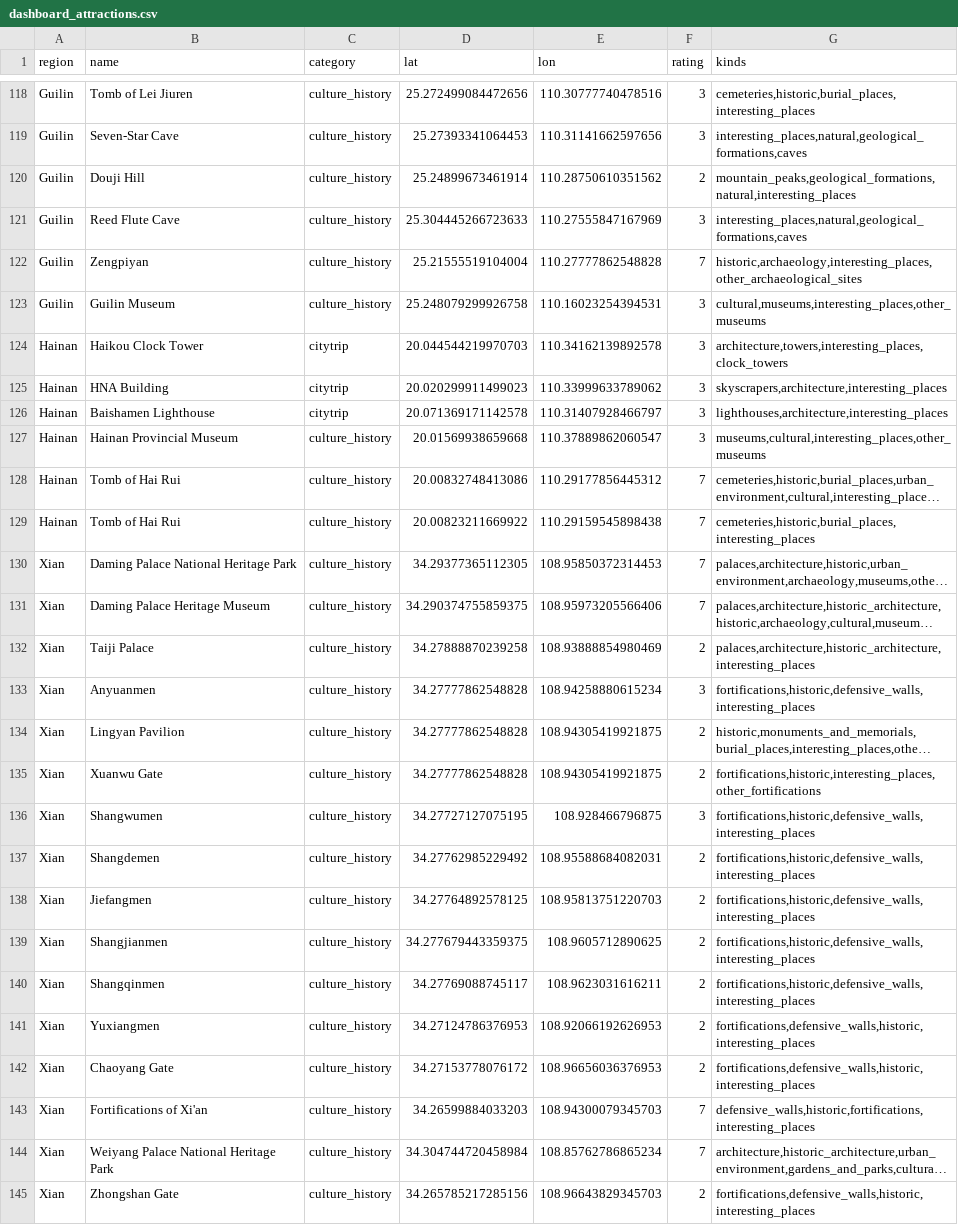
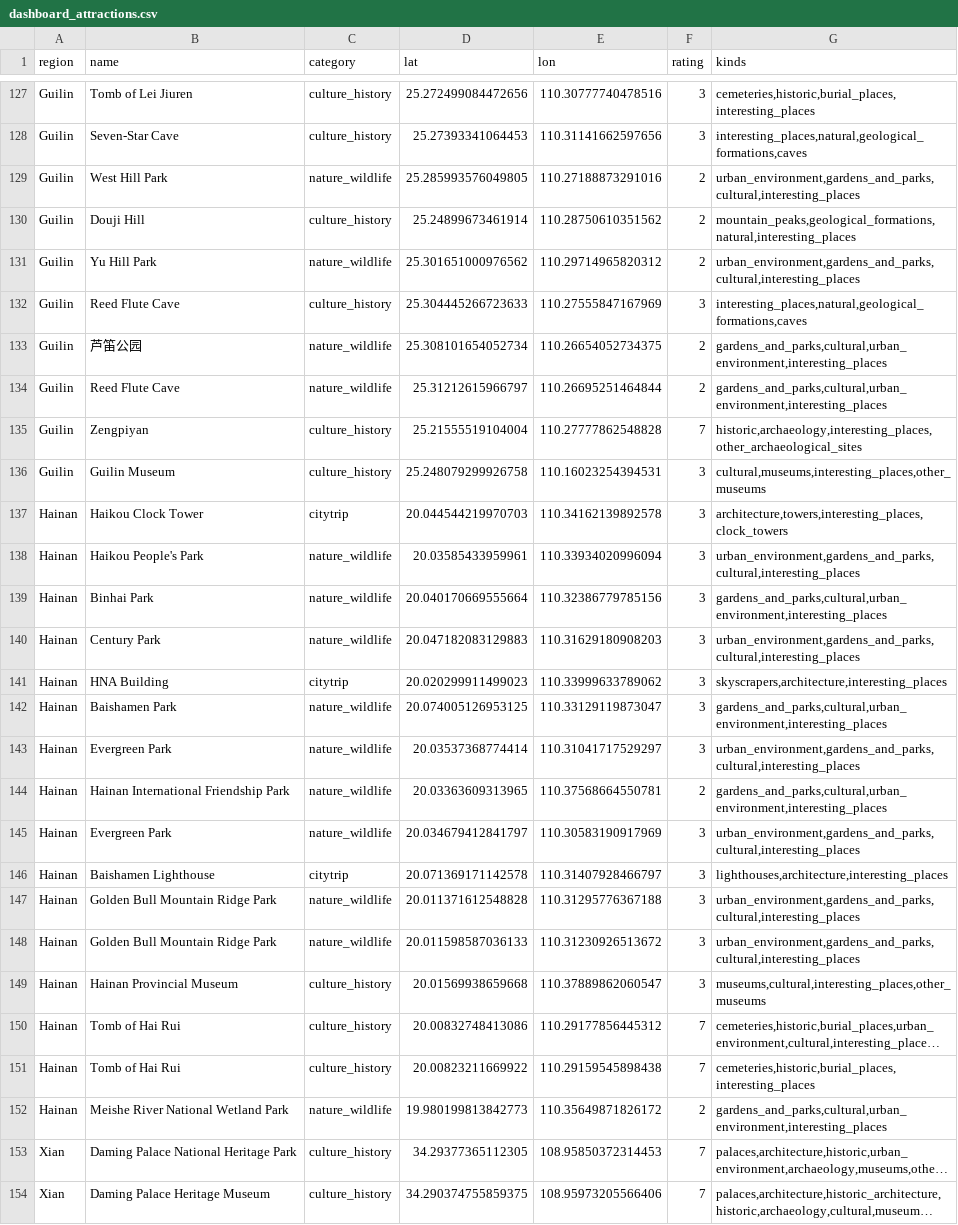
Before and after one commit to usman-420/WorldExplorer_China-Scripting, a CSV file: China/data/dashboard_attractions.csv, drawn as a sheet; only a part is shown, gaps mark what is left out; the shorter side is filled out with more unchanged rows; long unchanged cells end in …; the diff covers the shown part only; the diff names each change by its address in the sheet, - before the commit and + after, or states it on an @@ line.

Commit message:
final commit - all seasonal graphs, dashboard screenshots, node-red flow complete

```diff
--- a/China/data/dashboard_attractions.csv
+++ b/China/data/dashboard_attractions.csv
+row 129: Guilin | West Hill Park | nature_wildlife | 25.285993576049805 | 110.27188873291016 | 2 | urban_environment,gardens_and_parks,cultural,interesting_places
+row 131: Guilin | Yu Hill Park | nature_wildlife | 25.301651000976562 | 110.29714965820312 | 2 | urban_environment,gardens_and_parks,cultural,interesting_places
+row 133: Guilin | 芦笛公园 | nature_wildlife | 25.308101654052734 | 110.26654052734375 | 2 | gardens_and_parks,cultural,urban_environment,interesting_places
+row 134: Guilin | Reed Flute Cave | nature_wildlife | 25.31212615966797 | 110.26695251464844 | 2 | gardens_and_parks,cultural,urban_environment,interesting_places
+row 138: Hainan | Haikou People's Park | nature_wildlife | 20.03585433959961 | 110.33934020996094 | 3 | urban_environment,gardens_and_parks,cultural,interesting_places
+row 139: Hainan | Binhai Park | nature_wildlife | 20.040170669555664 | 110.32386779785156 | 3 | gardens_and_parks,cultural,urban_environment,interesting_places
+row 140: Hainan | Century Park | nature_wildlife | 20.047182083129883 | 110.31629180908203 | 3 | urban_environment,gardens_and_parks,cultural,interesting_places
+row 142: Hainan | Baishamen Park | nature_wildlife | 20.074005126953125 | 110.33129119873047 | 3 | gardens_and_parks,cultural,urban_environment,interesting_places
+row 143: Hainan | Evergreen Park | nature_wildlife | 20.03537368774414 | 110.31041717529297 | 3 | urban_environment,gardens_and_parks,cultural,interesting_places
+row 144: Hainan | Hainan International Friendship Park | nature_wildlife | 20.03363609313965 | 110.37568664550781 | 2 | gardens_and_parks,cultural,urban_environment,interesting_places
+row 145: Hainan | Evergreen Park | nature_wildlife | 20.034679412841797 | 110.30583190917969 | 3 | urban_environment,gardens_and_parks,cultural,interesting_places
+row 147: Hainan | Golden Bull Mountain Ridge Park | nature_wildlife | 20.011371612548828 | 110.31295776367188 | 3 | urban_environment,gardens_and_parks,cultural,interesting_places
+row 148: Hainan | Golden Bull Mountain Ridge Park | nature_wildlife | 20.011598587036133 | 110.31230926513672 | 3 | urban_environment,gardens_and_parks,cultural,interesting_places
+row 152: Hainan | Meishe River National Wetland Park | nature_wildlife | 19.980199813842773 | 110.35649871826172 | 2 | gardens_and_parks,cultural,urban_environment,interesting_places
```
Also changed, not shown: 14 added rows elsewhere in this file, China/data/dashboard_budget.csv, China/data/dashboard_mustsees.csv, 4 other files.
